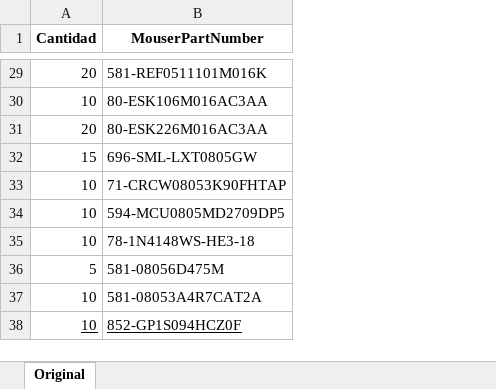
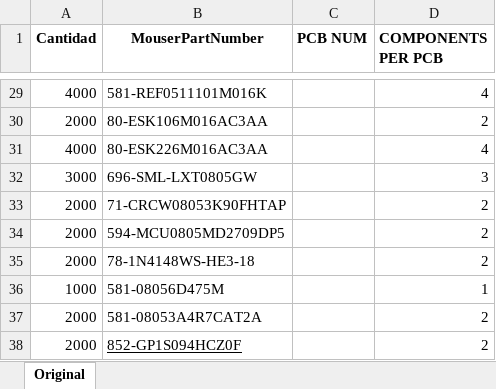
Before and after one commit to c0mpl9x/ELCOproject, an Excel workbook: Components/componentes.xlsx, sheet Original, drawn as a sheet; only a part is shown, gaps mark what is left out; values as stored, in another font and other column widths than the file's, no borders; the diff covers the shown part only; the diff names each change by its address in the sheet, - before the commit and + after, or states it on an @@ line.

Commit message:
actualizados componentes a 1000 pcbs

```diff
--- a/Components/componentes.xlsx (sheet Original)
+++ b/Components/componentes.xlsx (sheet Original)
+column C (PCB NUM), empty
+column D (COMPONENTS PER PCB), rows 29-38: 4 | 2 | 4 | 3 | 2 | 2 | 2 | 1 | 2 | 2
-A29 (Cantidad): 20
+A29 (Cantidad): 4000
-A30 (Cantidad): 10
+A30 (Cantidad): 2000
-A31 (Cantidad): 20
+A31 (Cantidad): 4000
-A32 (Cantidad): 15
+A32 (Cantidad): 3000
-A33:A35 (Cantidad): 10
+A33:A35 (Cantidad): 2000
-A36 (Cantidad): 5
+A36 (Cantidad): 1000
-A37:A38 (Cantidad): 10
+A37:A38 (Cantidad): 2000
-A38 underline: on
+A38 underline: off
```
Also changed, not shown: 27 edited cells elsewhere in this sheet, Components/componentes_completados_6.xlsx.
